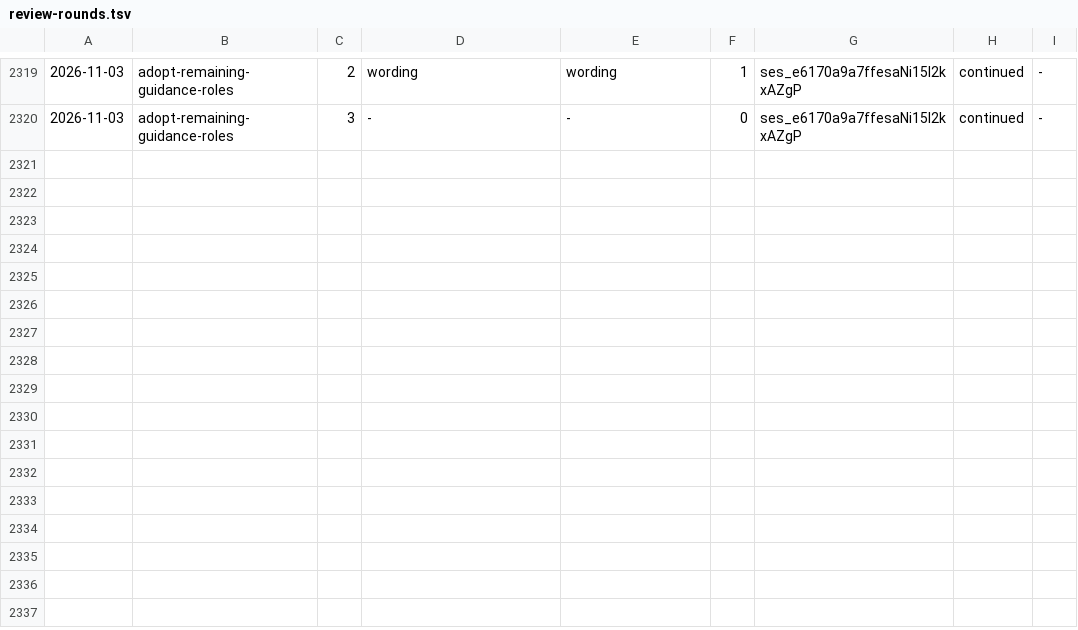
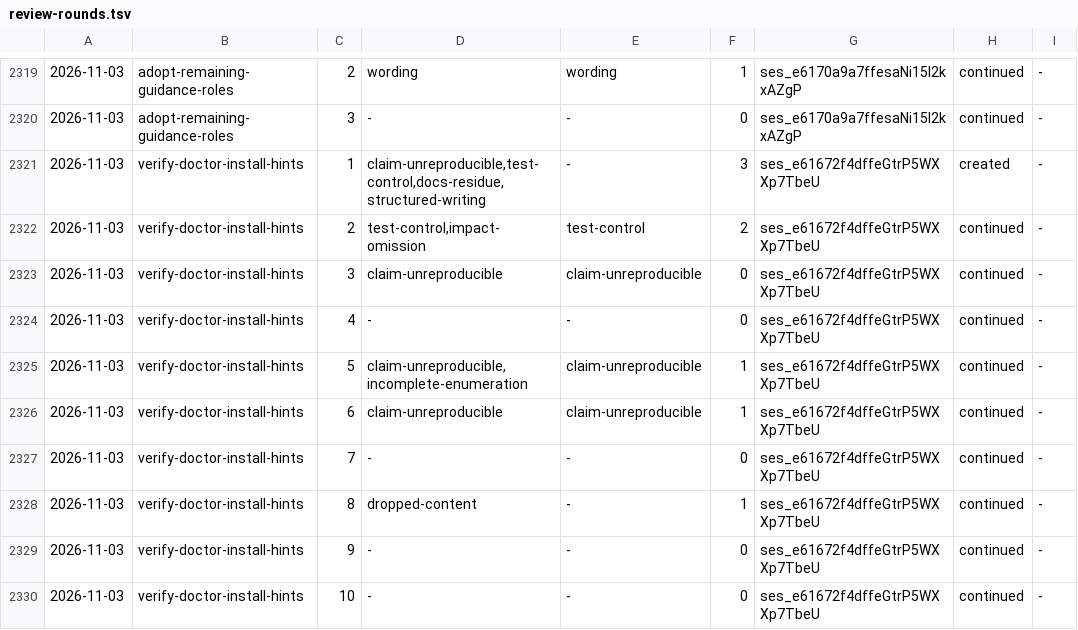
Before and after one commit to aanbrn/axon-showcase, a TSV file: docs/review-rounds.tsv, drawn as a sheet; only a part is shown, gaps mark what is left out; the diff names each change by its address in the sheet, - before the commit and + after, or states it on an @@ line.

Commit message:
Verify the doctor's install hints against the README (#826)
* Verify the doctor's install hints against the README

The capability already required the doctor's documented install guidance to agree
with the README's Prerequisites install column, and the check asserted only that a
hint existed — so three (platform, probe) pairs had drifted, and a contributor
reading the table and one running the doctor were given different commands.

The check now derives the platform set from the README's own install headers,
extracts each row's cells with the escaped pipe protected and its markdown
stripped, runs the doctor's own install_hint() per pair, and fails when the hint
is not the cell's text; every documented probe must appear among the compared
pairs. The drifted texts are reconciled, the Docker & Compose row becomes two rows
because one row cannot carry two per-platform installs, and the macOS Compose
remedy names the discovery step its formula's caveat requires.

* Archive verify-doctor-install-hints

Syncs the delta into showcase/quality/toolchain-check: the scenario that
enumerates what the build's check asserts now names the install-text
agreement, so the check's contract and its implementation agree. The Purpose
is untouched — it describes the probe set generically — and the archived
tasks.md records that the sync changed nothing else.

```diff
--- a/docs/review-rounds.tsv
+++ b/docs/review-rounds.tsv
+row 2321: 2026-11-03 | verify-doctor-install-hints | 1 | claim-unreproducible,test-control,docs-residue,structured-writing | - | 3 | ses_e61672f4dffeGtrP5WXXp7TbeU | created | -
+row 2322: 2026-11-03 | verify-doctor-install-hints | 2 | test-control,impact-omission | test-control | 2 | ses_e61672f4dffeGtrP5WXXp7TbeU | continued | -
+row 2323: 2026-11-03 | verify-doctor-install-hints | 3 | claim-unreproducible | claim-unreproducible | 0 | ses_e61672f4dffeGtrP5WXXp7TbeU | continued | -
+row 2324: 2026-11-03 | verify-doctor-install-hints | 4 | - | - | 0 | ses_e61672f4dffeGtrP5WXXp7TbeU | continued | -
+row 2325: 2026-11-03 | verify-doctor-install-hints | 5 | claim-unreproducible,incomplete-enumeration | claim-unreproducible | 1 | ses_e61672f4dffeGtrP5WXXp7TbeU | continued | -
+row 2326: 2026-11-03 | verify-doctor-install-hints | 6 | claim-unreproducible | claim-unreproducible | 1 | ses_e61672f4dffeGtrP5WXXp7TbeU | continued | -
+row 2327: 2026-11-03 | verify-doctor-install-hints | 7 | - | - | 0 | ses_e61672f4dffeGtrP5WXXp7TbeU | continued | -
+row 2328: 2026-11-03 | verify-doctor-install-hints | 8 | dropped-content | - | 1 | ses_e61672f4dffeGtrP5WXXp7TbeU | continued | -
+row 2329: 2026-11-03 | verify-doctor-install-hints | 9 | - | - | 0 | ses_e61672f4dffeGtrP5WXXp7TbeU | continued | -
+row 2330: 2026-11-03 | verify-doctor-install-hints | 10 | - | - | 0 | ses_e61672f4dffeGtrP5WXXp7TbeU | continued | -
```
Also changed, not shown: 12 other files.
